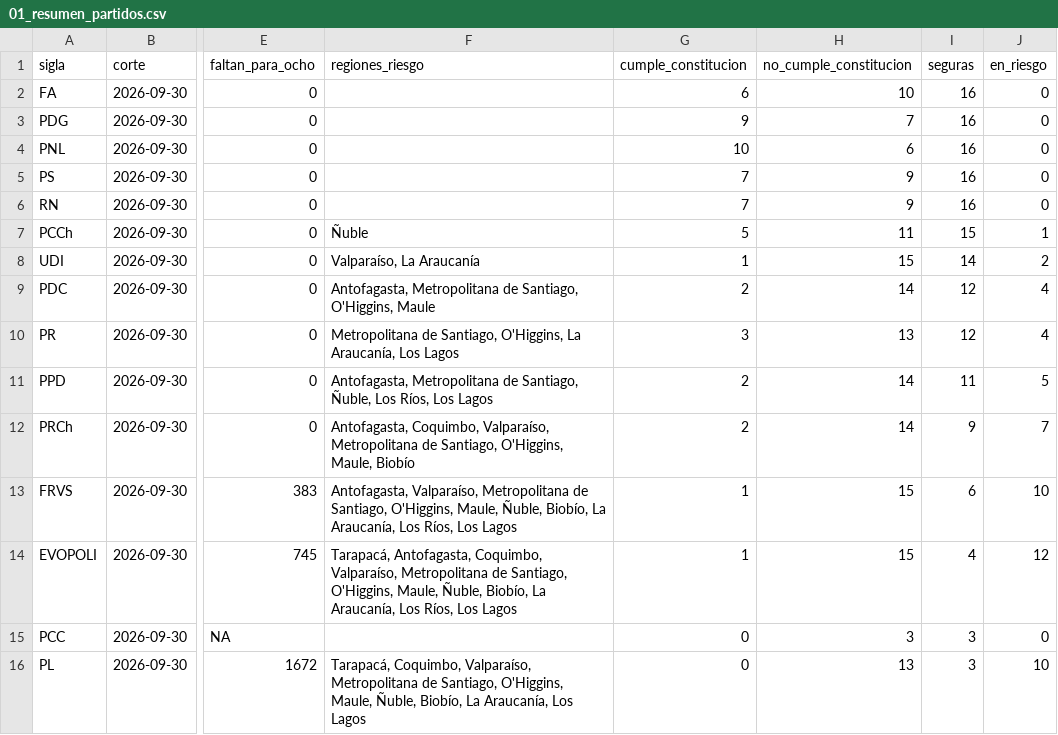
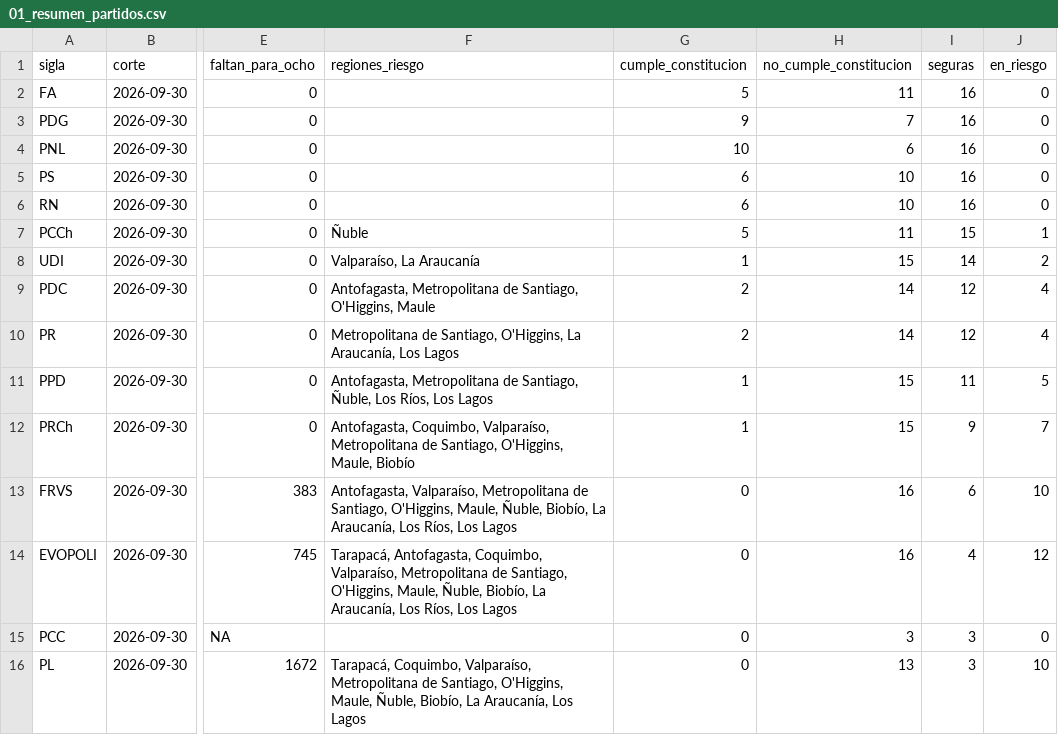
Before and after one commit to LucasBB1/Reforma-Sistema-Politico, a CSV file: output/tablas/01_resumen_partidos.csv, drawn as a sheet; only a part is shown, gaps mark what is left out; the diff names each change by its address in the sheet, - before the commit and + after, or states it on an @@ line.

```diff
--- a/output/tablas/01_resumen_partidos.csv
+++ b/output/tablas/01_resumen_partidos.csv
-G2 (cumple_constitucion): 6
+G2 (cumple_constitucion): 5
-H2 (no_cumple_constitucion): 10
+H2 (no_cumple_constitucion): 11
-G5:G6 (cumple_constitucion): 7
+G5:G6 (cumple_constitucion): 6
-H5:H6 (no_cumple_constitucion): 9
+H5:H6 (no_cumple_constitucion): 10
-G10 (cumple_constitucion): 3
+G10 (cumple_constitucion): 2
-H10 (no_cumple_constitucion): 13
+H10 (no_cumple_constitucion): 14
-G11:G12 (cumple_constitucion): 2
+G11:G12 (cumple_constitucion): 1
-H11:H12 (no_cumple_constitucion): 14
+H11:H12 (no_cumple_constitucion): 15
-G13:G14 (cumple_constitucion): 1
+G13:G14 (cumple_constitucion): 0
-H13:H14 (no_cumple_constitucion): 15
+H13:H14 (no_cumple_constitucion): 16
```
Also changed, not shown: output/tablas/01_matriz_partido_region.csv, output/tablas/02b_umbral_antes_despues.csv, 17 other files.
